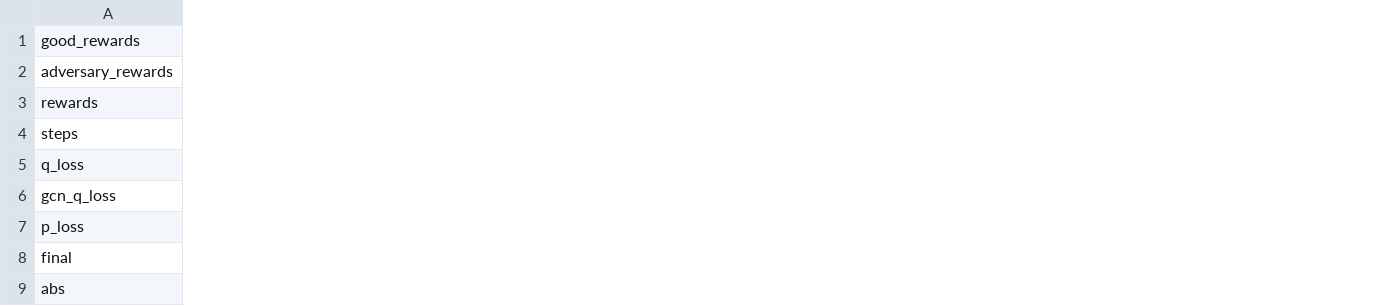
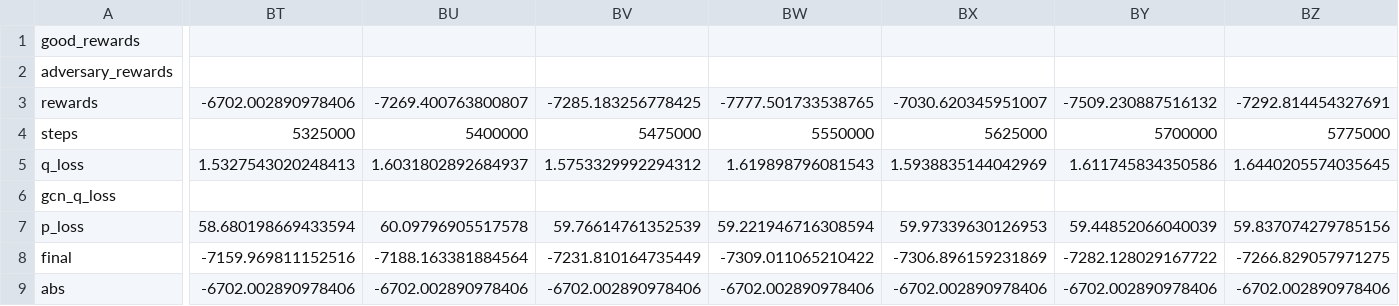
Before and after one commit to 25349023/Language-Guided-Pattern-Formation, a CSV file: maddpg/ckpt_plot/coop_navigation_novel_n20/train_curve.csv, drawn as a sheet; only a part is shown, gaps mark what is left out; the diff covers the shown part only; the diff names each change by its address in the sheet, - before the commit and + after, or states it on an @@ line.

Commit message:
[MISC] update ckpts

```diff
--- a/maddpg/ckpt_plot/coop_navigation_novel_n20/train_curve.csv
+++ b/maddpg/ckpt_plot/coop_navigation_novel_n20/train_curve.csv
+column BT, rows 3-9: -6702.002890978406 | 5325000 | 1.5327543020248413 |  | 58.680198669433594 | -7159.969811152516 | -6702.002890978406
+column BU, rows 3-9: -7269.400763800807 | 5400000 | 1.6031802892684937 |  | 60.09796905517578 | -7188.163381884564 | -6702.002890978406
+column BV, rows 3-9: -7285.183256778425 | 5475000 | 1.5753329992294312 |  | 59.76614761352539 | -7231.810164735449 | -6702.002890978406
+column BW, rows 3-9: -7777.501733538765 | 5550000 | 1.619898796081543 |  | 59.221946716308594 | -7309.011065210422 | -6702.002890978406
+column BX, rows 3-9: -7030.620345951007 | 5625000 | 1.5938835144042969 |  | 59.97339630126953 | -7306.896159231869 | -6702.002890978406
+column BY, rows 3-9: -7509.230887516132 | 5700000 | 1.611745834350586 |  | 59.44852066040039 | -7282.128029167722 | -6702.002890978406
+column BZ, rows 3-9: -7292.814454327691 | 5775000 | 1.6440205574035645 |  | 59.837074279785156 | -7266.829057971275 | -6702.002890978406
```
Also changed, not shown: 3 added columns elsewhere in this file, 10 other files.
